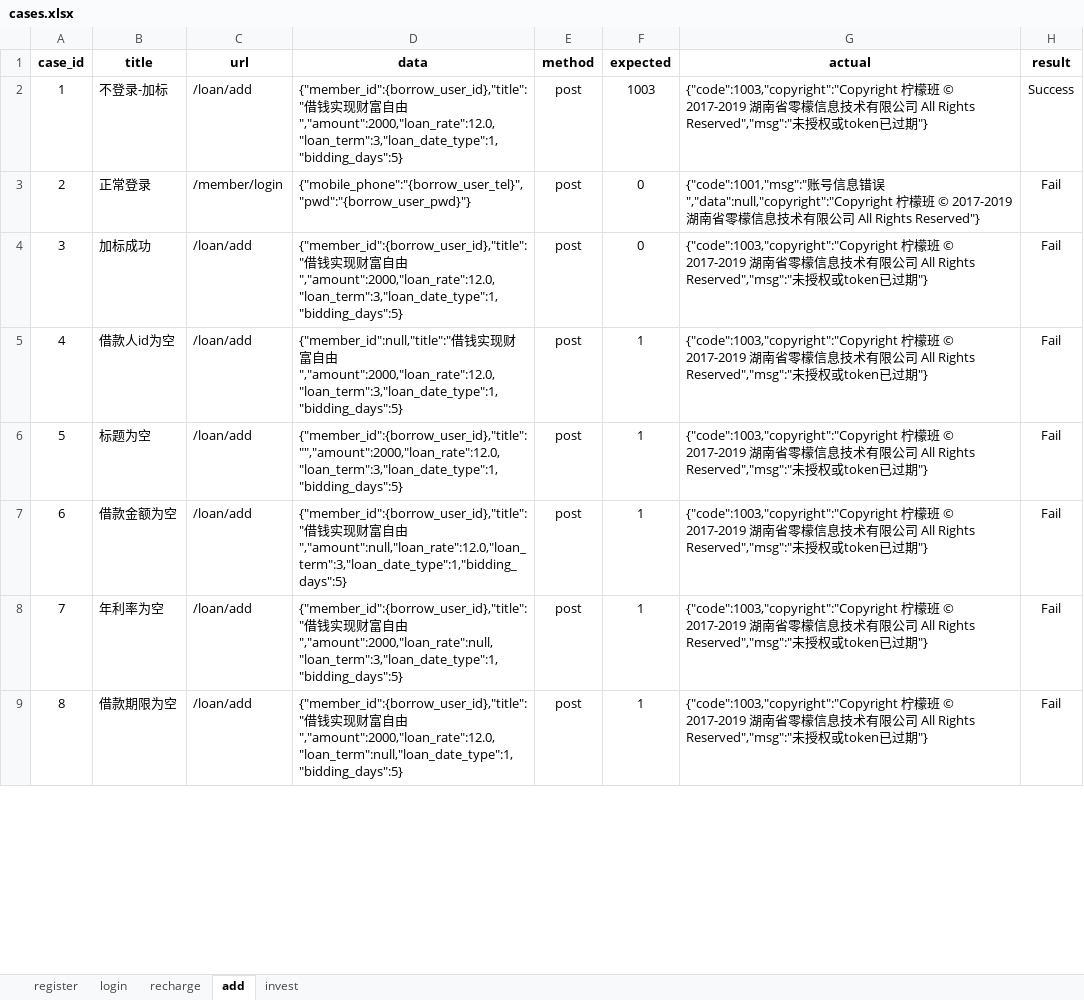
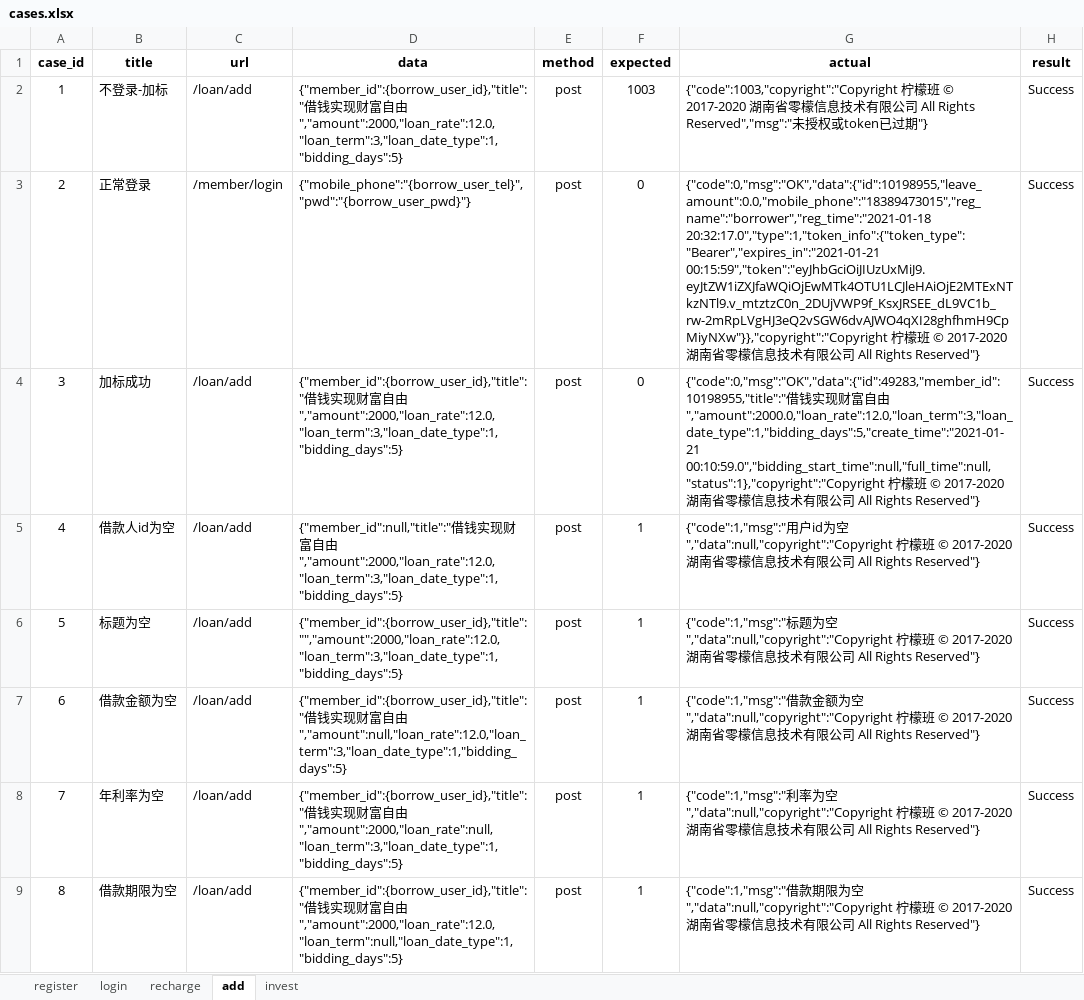
Before and after one commit to OMEN001/Lemon_Api_Test, an Excel workbook: data/cases.xlsx, sheet add, drawn as a sheet; only a part is shown; values as stored, in another font and other column widths than the file's, no borders; the diff covers the shown part only; the diff names each change by its address in the sheet, - before the commit and + after, or states it on an @@ line.

```diff
--- a/data/cases.xlsx (sheet add)
+++ b/data/cases.xlsx (sheet add)
-G2 (actual): …© 2017-2019 湖南…
+G2 (actual): …© 2017-2020 湖南…
-G3 (actual): {"code":1001,"msg":"账号信息错误","data":null,"copyright":"Copyright 柠檬班 © 2017-2019 湖南…
+G3 (actual): {"code":0,"msg":"OK","data":{"id":10198955,"leave_amount":0.0,"mobile_phone":"18389473015","reg_name":"borrower","reg_time":"2021-01-18 20:32:17.0","type":1,"token_info":{"token_type":"Bearer","expires_in":"2021-01-21 00:15:59","token":"eyJhbGciOiJIUzUxMiJ9.eyJtZW1iZXJfaWQiOjEwMTk4OTU1LCJleHAiOjE2MTExNTkzNTl9.v_mtztzC0n_2DUjVWP9f_KsxJRSEE_dL9VC1b_rw-2mRpLVgHJ3eQ2vSGW6dvAJWO4qXI28ghfhmH9CpMiyNXw"}},"copyright":"Copyright 柠檬班 © 2017-2020 湖南…
-H3:H9 (result): Fail
+H3:H9 (result): Success
-G4 (actual): {"code":1003,"copyright":"Copyright 柠檬班 © 2017-2019 湖南省零檬信息技术有限公司 All Rights Reserved","msg":"未授权或token已过期"}
+G4 (actual): {"code":0,"msg":"OK","data":{"id":49283,"member_id":10198955,"title":"借钱实现财富自由","amount":2000.0,"loan_rate":12.0,"loan_term":3,"loan_date_type":1,"bidding_days":5,"create_time":"2021-01-21 00:10:59.0","bidding_start_time":null,"full_time":null,"status":1},"copyright":"Copyright 柠檬班 © 2017-2020 湖南省零檬信息技术有限公司 All Rights Reserved"}
-G5 (actual): {"code":1003,"copyright":"Copyright 柠檬班 © 2017-2019 湖南省零檬信息技术有限公司 All Rights Reserved","msg":"未授权或token已过期"}
+G5 (actual): {"code":1,"msg":"用户id为空","data":null,"copyright":"Copyright 柠檬班 © 2017-2020 湖南省零檬信息技术有限公司 All Rights Reserved"}
-G6 (actual): {"code":1003,"copyright":"Copyright 柠檬班 © 2017-2019 湖南省零檬信息技术有限公司 All Rights Reserved","msg":"未授权或token已过期"}
+G6 (actual): {"code":1,"msg":"标题为空","data":null,"copyright":"Copyright 柠檬班 © 2017-2020 湖南省零檬信息技术有限公司 All Rights Reserved"}
-G7 (actual): {"code":1003,"copyright":"Copyright 柠檬班 © 2017-2019 湖南省零檬信息技术有限公司 All Rights Reserved","msg":"未授权或token已过期"}
+G7 (actual): {"code":1,"msg":"借款金额为空","data":null,"copyright":"Copyright 柠檬班 © 2017-2020 湖南省零檬信息技术有限公司 All Rights Reserved"}
-G8 (actual): {"code":1003,"copyright":"Copyright 柠檬班 © 2017-2019 湖南省零檬信息技术有限公司 All Rights Reserved","msg":"未授权或token已过期"}
+G8 (actual): {"code":1,"msg":"利率为空","data":null,"copyright":"Copyright 柠檬班 © 2017-2020 湖南省零檬信息技术有限公司 All Rights Reserved"}
-G9 (actual): {"code":1003,"copyright":"Copyright 柠檬班 © 2017-2019 湖南省零檬信息技术有限公司 All Rights Reserved","msg":"未授权或token已过期"}
+G9 (actual): {"code":1,"msg":"借款期限为空","data":null,"copyright":"Copyright 柠檬班 © 2017-2020 湖南省零檬信息技术有限公司 All Rights Reserved"}
```
Also changed, not shown: 14 edited cells elsewhere in this sheet, sheet recharge, sheet register, sheet login, 28 other files.
